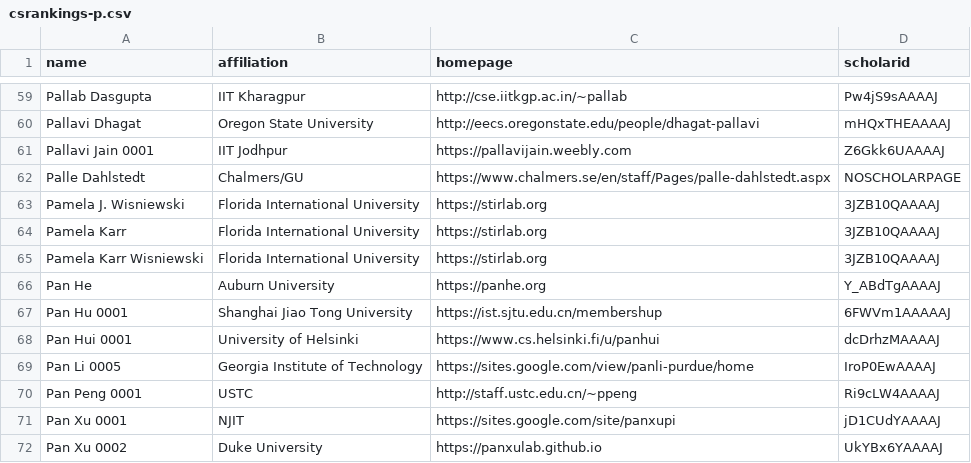
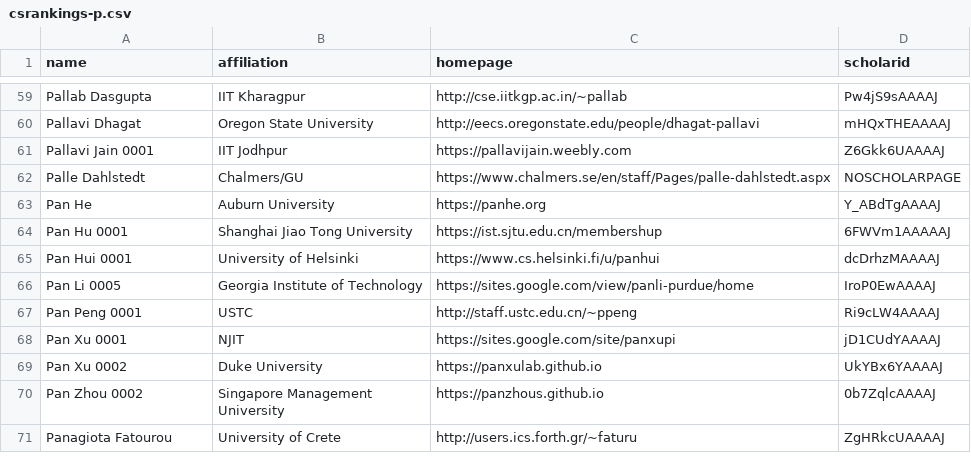
Before and after one commit to yuli-yl/CSrankings, a CSV file: csrankings-p.csv, drawn as a sheet; only a part is shown, gaps mark what is left out; the shorter side is filled out with more unchanged rows; the diff names each change by its address in the sheet, - before the commit and + after, or states it on an @@ line.

Commit message:
add six new CS faculty joining Florida International University (FIU) in Miami, FL, USA (#9060)
* add new CS faculty joining Florida International University (FIU)

* add six new CS faculty to Florida International University (FIU)

* Small bug fixes

* Update Pamela at FIU

* Removed newlines

* Removed newlines

* Removed newlines

---------

Co-authored-by: Emery Berger <emery.berger@gmail.com>

```diff
--- a/csrankings-p.csv
+++ b/csrankings-p.csv
-row 63: Pamela J. Wisniewski | Florida International University | https://stirlab.org | 3JZB10QAAAAJ
-row 64: Pamela Karr | Florida International University | https://stirlab.org | 3JZB10QAAAAJ
-row 65: Pamela Karr Wisniewski | Florida International University | https://stirlab.org | 3JZB10QAAAAJ
```
Also changed, not shown: csrankings-a.csv, csrankings-c.csv, 2 other files.
